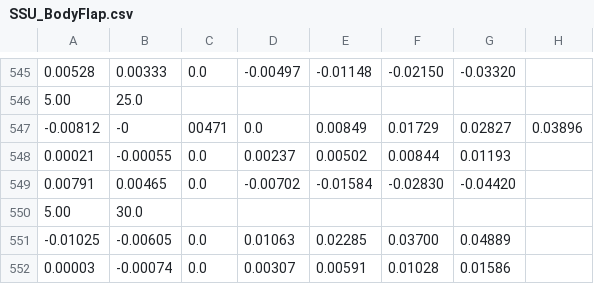
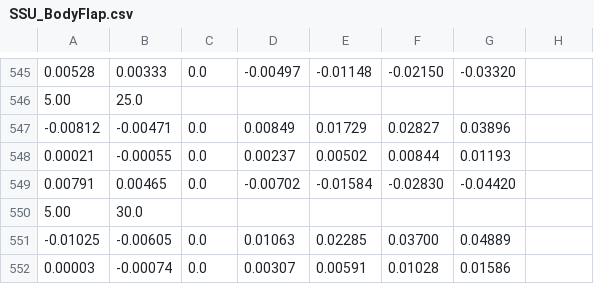
Before and after one commit to mrozigor/spaceshuttleultra_mirror, a CSV file: Config/SSU_BodyFlap.csv, drawn as a sheet; only a part is shown, gaps mark what is left out; removed rows and columns are numbered as before the commit, all else as after; the diff names each change by its address in the sheet, - before the commit and + after, or states it on an @@ line.

Commit message:
Fixing error in csv file.
git-svn-id: https://svn.code.sf.net/p/shuttleultra/code/trunk@924 ee9e6bc9-0c0e-4b95-8483-90109bf3a774

```diff
--- a/Config/SSU_BodyFlap.csv
+++ b/Config/SSU_BodyFlap.csv
-row 547: -0.00812 | -0 | 00471 | 0.0 | 0.00849 | 0.01729 | 0.02827 | 0.03896
+row 547: -0.00812 | -0.00471 | 0.0 | 0.00849 | 0.01729 | 0.02827 | 0.03896
```
